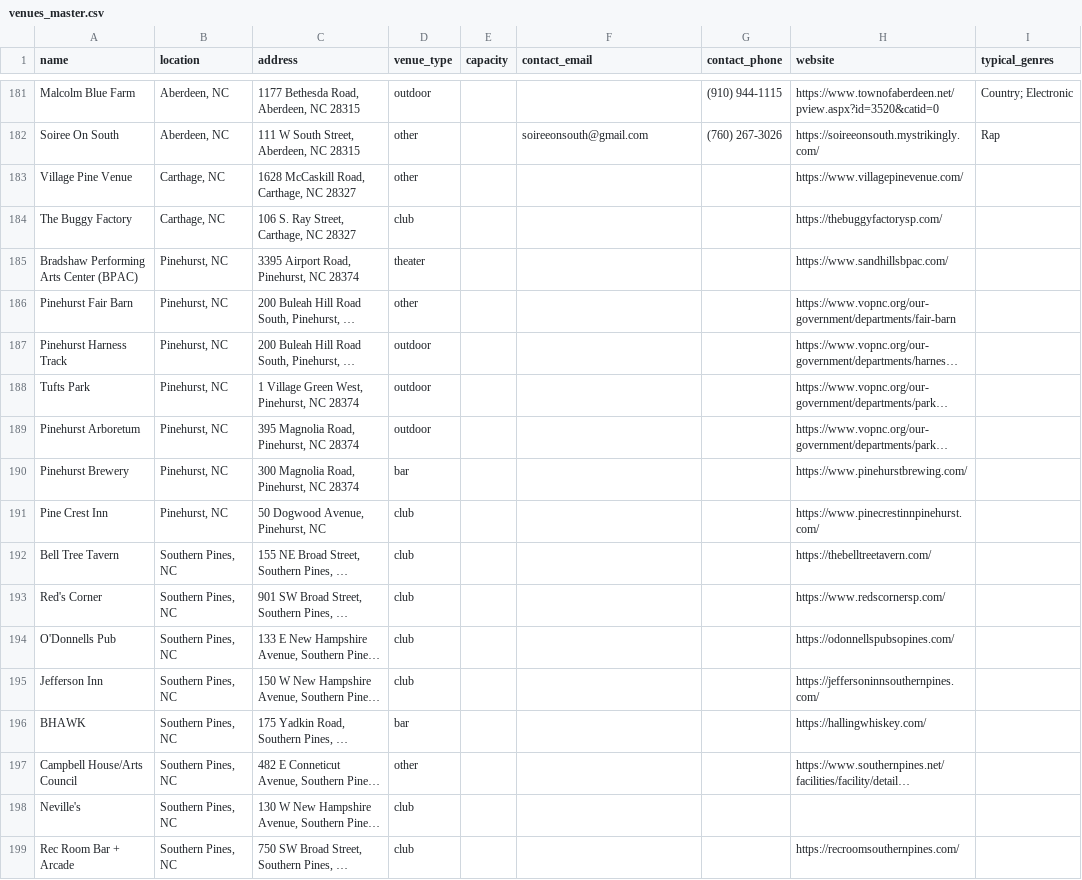
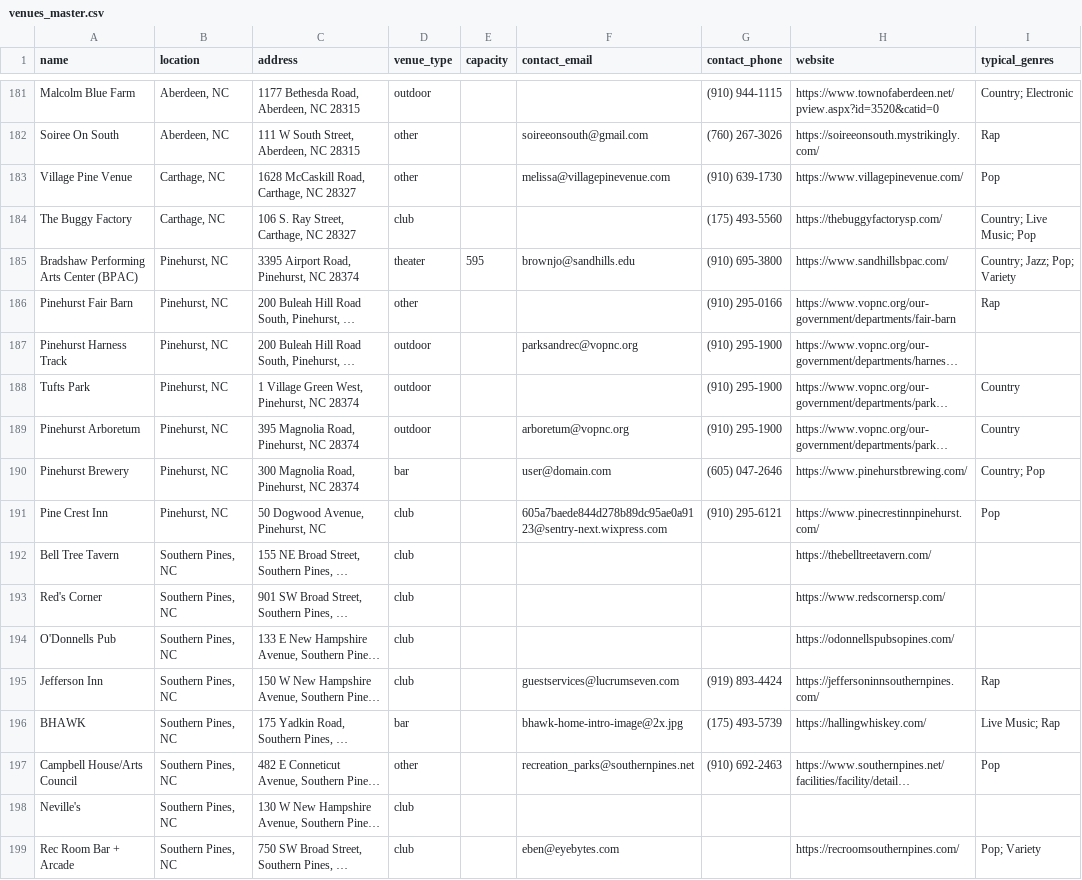
Before and after one commit to sullysaurus/nc-music-venues, a CSV file: src/data/venues_master.csv, drawn as a sheet; only a part is shown, gaps mark what is left out; long unchanged cells end in …; the diff covers the shown part only; the diff names each change by its address in the sheet, - before the commit and + after, or states it on an @@ line.

```diff
--- a/src/data/venues_master.csv
+++ b/src/data/venues_master.csv
-F183 (contact_email): (empty)
+F183 (contact_email): melissa@villagepinevenue.com
-G183 (contact_phone): (empty)
+G183 (contact_phone): (910) 639-1730
-I183 (typical_genres): (empty)
+I183 (typical_genres): Pop
-G184 (contact_phone): (empty)
+G184 (contact_phone): (175) 493-5560
-I184 (typical_genres): (empty)
+I184 (typical_genres): Country; Live Music; Pop
-E185 (capacity): (empty)
+E185 (capacity): 595
-F185 (contact_email): (empty)
+F185 (contact_email): brownjo@sandhills.edu
-G185 (contact_phone): (empty)
+G185 (contact_phone): (910) 695-3800
-I185 (typical_genres): (empty)
+I185 (typical_genres): Country; Jazz; Pop; Variety
-G186 (contact_phone): (empty)
+G186 (contact_phone): (910) 295-0166
-I186 (typical_genres): (empty)
+I186 (typical_genres): Rap
-F187 (contact_email): (empty)
+F187 (contact_email): parksandrec@vopnc.org
-G187:G189 (contact_phone): (empty)
+G187:G189 (contact_phone): (910) 295-1900
-I188:I189 (typical_genres): (empty)
+I188:I189 (typical_genres): Country
-F189 (contact_email): (empty)
+F189 (contact_email): arboretum@vopnc.org
-F190 (contact_email): (empty)
+F190 (contact_email): user@domain.com
-G190 (contact_phone): (empty)
+G190 (contact_phone): (605) 047-2646
-I190 (typical_genres): (empty)
+I190 (typical_genres): Country; Pop
-F191 (contact_email): (empty)
+F191 (contact_email): 605a7baede844d278b89dc95ae0a9123@sentry-next.wixpress.com
-G191 (contact_phone): (empty)
+G191 (contact_phone): (910) 295-6121
-I191 (typical_genres): (empty)
+I191 (typical_genres): Pop
-F195 (contact_email): (empty)
+F195 (contact_email): guestservices@lucrumseven.com
-G195 (contact_phone): (empty)
+G195 (contact_phone): (919) 893-4424
-I195 (typical_genres): (empty)
+I195 (typical_genres): Rap
-F196 (contact_email): (empty)
+F196 (contact_email): bhawk-home-intro-image@2x.jpg
-G196 (contact_phone): (empty)
+G196 (contact_phone): (175) 493-5739
-I196 (typical_genres): (empty)
+I196 (typical_genres): Live Music; Rap
-F197 (contact_email): (empty)
+F197 (contact_email): recreation_parks@southernpines.net
-G197 (contact_phone): (empty)
+G197 (contact_phone): (910) 692-2463
-I197 (typical_genres): (empty)
+I197 (typical_genres): Pop
-F199 (contact_email): (empty)
+F199 (contact_email): eben@eyebytes.com
-I199 (typical_genres): (empty)
+I199 (typical_genres): Pop; Variety
```
Also changed, not shown: 74 edited cells elsewhere in this file, 12 other files.
